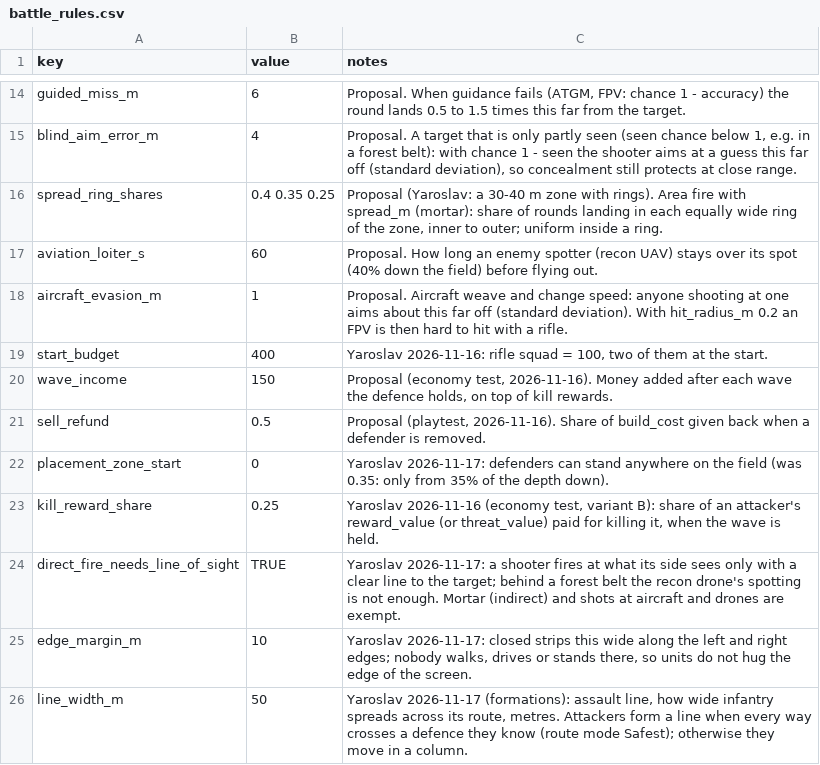
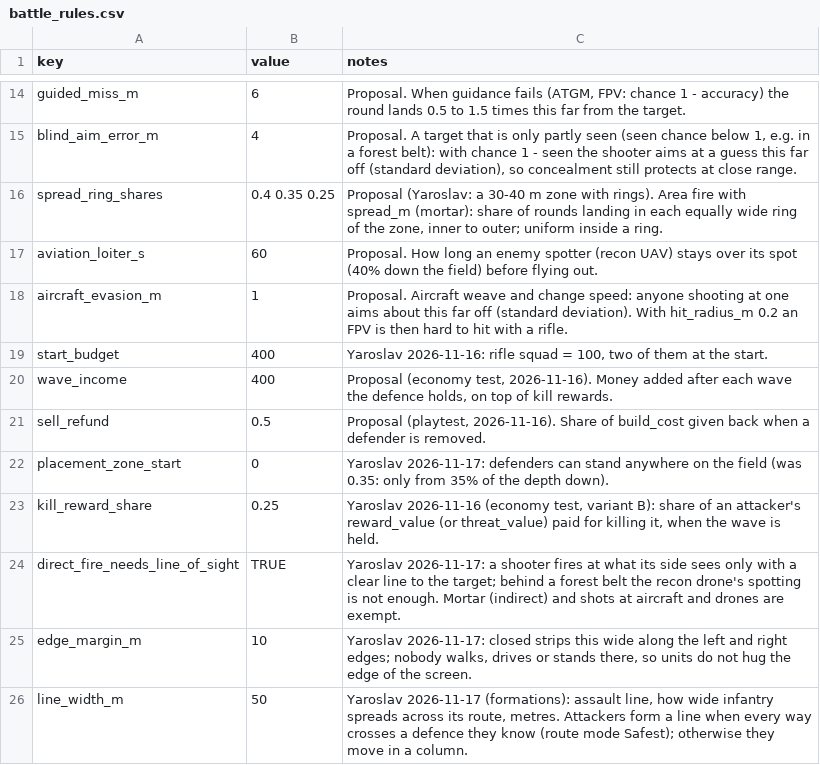
Before and after one commit to yaron1mo/treeline, a CSV file: unity/Assets/Data/battle_rules.csv, drawn as a sheet; only a part is shown, gaps mark what is left out.

Commit message:
mistral/economy-1: iteration 3 - wave_income 400

```diff
--- a/unity/Assets/Data/battle_rules.csv
+++ b/unity/Assets/Data/battle_rules.csv
@@ -19,3 +19,3 @@ aircraft_evasion_m,1,"Proposal. Aircraft weave and change speed: anyone shooting
 start_budget,400,"Yaroslav 2026-11-16: rifle squad = 100, two of them at the start."
-wave_income,150,"Proposal (economy test, 2026-11-16). Money added after each wave the defence holds, on top of kill rewards."
+wave_income,400,"Proposal (economy test, 2026-11-16). Money added after each wave the defence holds, on top of kill rewards."
 sell_refund,0.5,"Proposal (playtest, 2026-11-16). Share of build_cost given back when a defender is removed."
```
